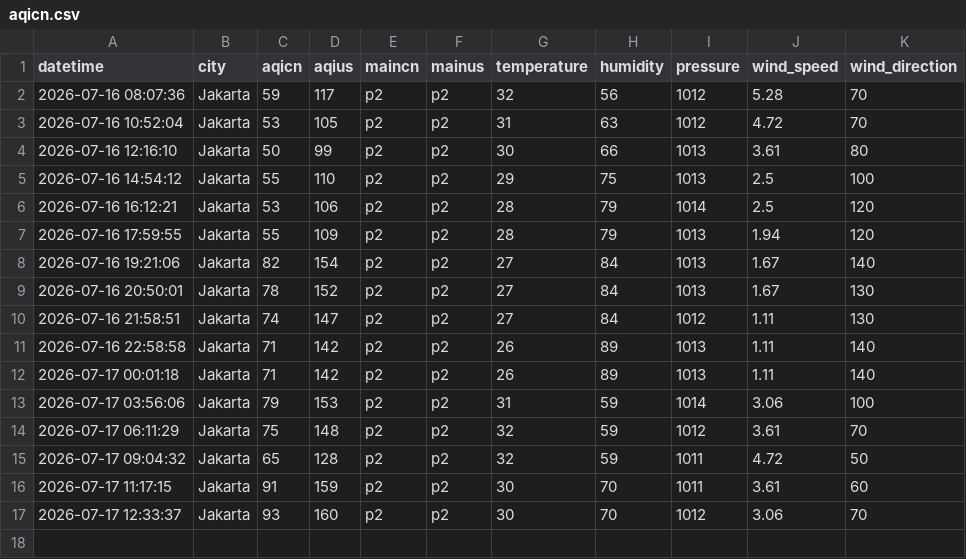
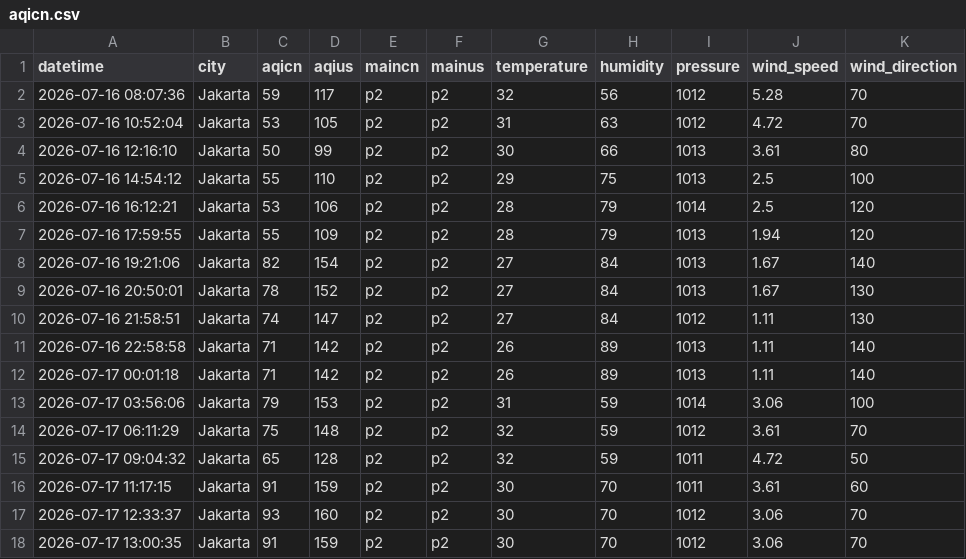
Before and after one commit to FrhnAldi/IQAir, a CSV file: aqicn.csv, drawn as a sheet.

```diff
--- a/aqicn.csv
+++ b/aqicn.csv
@@ -17 +17,2 @@ datetime,city,aqicn,aqius,maincn,mainus,temperature,humidity,pressure,wind_speed
 2026-07-17 12:33:37,Jakarta,93,160,p2,p2,30,70,1012,3.06,70
+2026-07-17 13:00:35,Jakarta,91,159,p2,p2,30,70,1012,3.06,70
```
